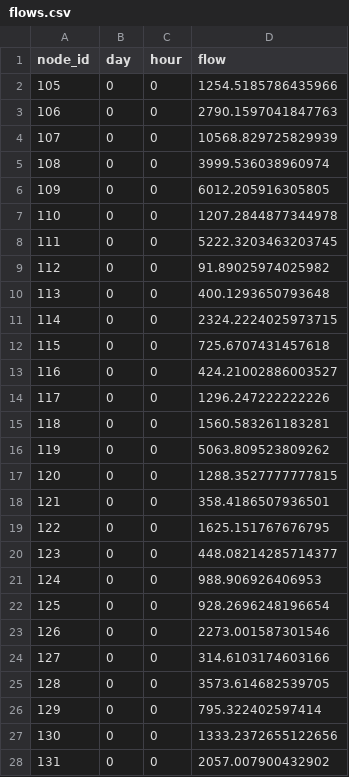
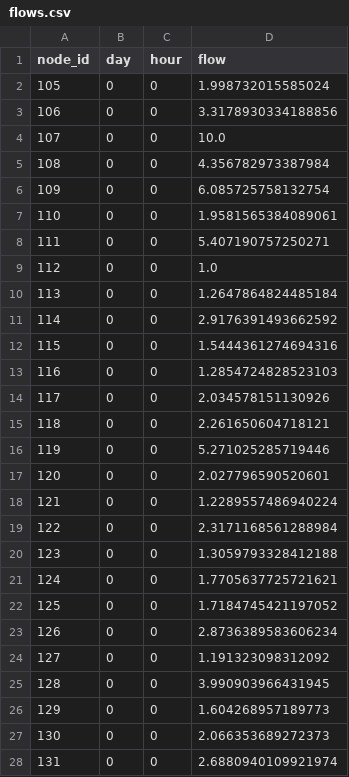
Before and after one commit to inTANGibles/VitalStreetRL, a CSV file: streetflow_hetero_time_gnn/data_demo/flows.csv, drawn as a sheet; only a part is shown; the diff covers the shown part only.

```diff
--- a/streetflow_hetero_time_gnn/data_demo/flows.csv
+++ b/streetflow_hetero_time_gnn/data_demo/flows.csv
@@ -1,28 +1,28 @@
 node_id,day,hour,flow
-105,0,0,1254.5185786435966
-106,0,0,2790.1597041847763
-107,0,0,10568.829725829939
-108,0,0,3999.536038960974
-109,0,0,6012.205916305805
-110,0,0,1207.2844877344978
-111,0,0,5222.3203463203745
-112,0,0,91.89025974025982
-113,0,0,400.1293650793648
-114,0,0,2324.2224025973715
-115,0,0,725.6707431457618
-116,0,0,424.21002886003527
-117,0,0,1296.247222222226
-118,0,0,1560.583261183281
-119,0,0,5063.809523809262
-120,0,0,1288.3527777777815
-121,0,0,358.4186507936501
-122,0,0,1625.151767676795
-123,0,0,448.08214285714377
-124,0,0,988.906926406953
-125,0,0,928.2696248196654
-126,0,0,2273.001587301546
-127,0,0,314.6103174603166
-128,0,0,3573.614682539705
-129,0,0,795.322402597414
-130,0,0,1333.2372655122656
-131,0,0,2057.007900432902
+105,0,0,1.998732015585024
+106,0,0,3.3178930334188856
+107,0,0,10.0
+108,0,0,4.356782973387984
+109,0,0,6.085725758132754
+110,0,0,1.9581565384089061
+111,0,0,5.407190757250271
+112,0,0,1.0
+113,0,0,1.2647864824485184
+114,0,0,2.9176391493662592
+115,0,0,1.5444361274694316
+116,0,0,1.2854724828523103
+117,0,0,2.034578151130926
+118,0,0,2.261650604718121
+119,0,0,5.271025285719446
+120,0,0,2.027796590520601
+121,0,0,1.2289557486940224
+122,0,0,2.3171168561288984
+123,0,0,1.3059793328412188
+124,0,0,1.7705637725721621
+125,0,0,1.7184745421197052
+126,0,0,2.8736389583606234
+127,0,0,1.191323098312092
+128,0,0,3.990903966431945
+129,0,0,1.604268957189773
+130,0,0,2.066353689272373
+131,0,0,2.6880940109921974
```
Also changed, not shown: 11 edited cells elsewhere in this file, streetflow_hetero_time_gnn/data_demo/edges.csv, 49 other files.
